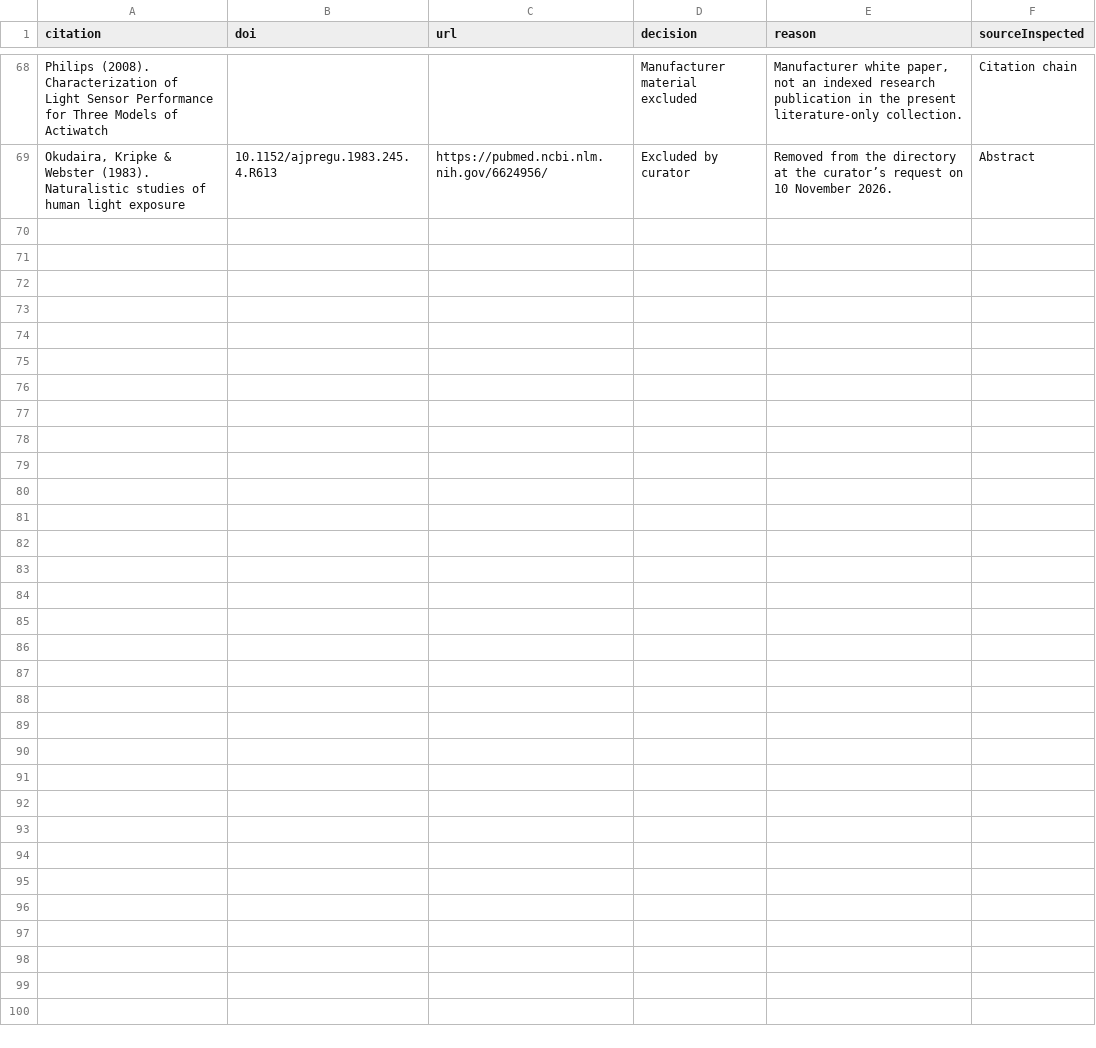
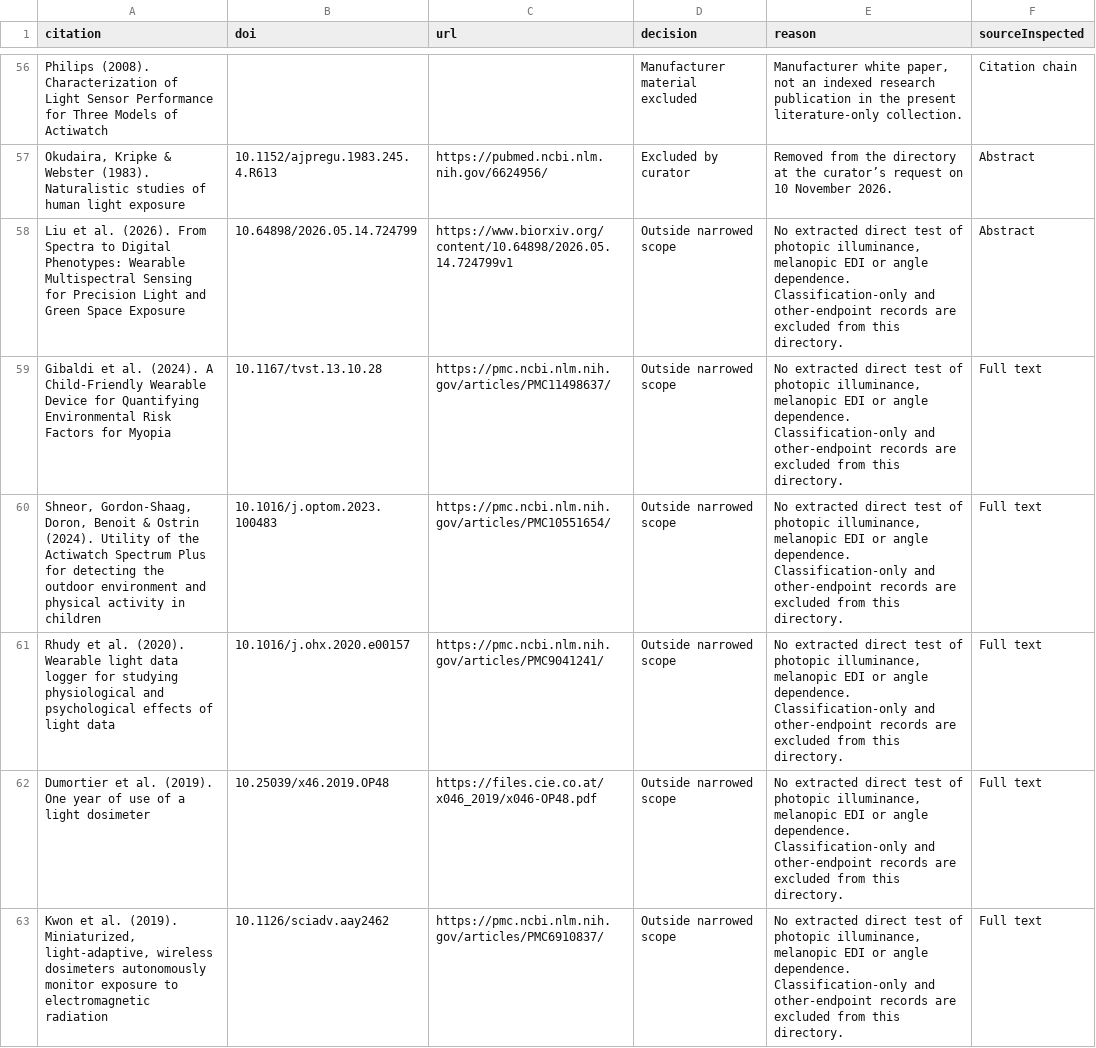
Before and after one commit to tscnlab/website-lightloggers, a CSV file: data/search-decisions.csv, drawn as a sheet; only a part is shown, gaps mark what is left out; the diff covers the shown part only.

```diff
--- a/data/search-decisions.csv
+++ b/data/search-decisions.csv
@@ -69 +57,7 @@ Philips (2008). Characterization of Light Sensor Performance for Three Models of
 "Okudaira, Kripke & Webster (1983). Naturalistic studies of human light exposure",10.1152/ajpregu.1983.245.4.R613,https://pubmed.ncbi.nlm.nih.gov/6624956/,Excluded by curator,Removed from the directory at the curator’s request on 10 November 2026.,Abstract
+Liu et al. (2026). From Spectra to Digital Phenotypes: Wearable Multispectral Sensing for Precision Light and Green Space Exposure,10.64898/2026.05.14.724799,https://www.biorxiv.org/content/10.64898/2026.05.14.724799v1,Outside narrowed scope,"No extracted direct test of photopic illuminance, melanopic EDI or angle dependence. Classification-only and other-endpoint records are excluded from this directory.",Abstract
+Gibaldi et al. (2024). A Child-Friendly Wearable Device for Quantifying Environmental Risk Factors for Myopia,10.1167/tvst.13.10.28,https://pmc.ncbi.nlm.nih.gov/articles/PMC11498637/,Outside narrowed scope,"No extracted direct test of photopic illuminance, melanopic EDI or angle dependence. Classification-only and other-endpoint records are excluded from this directory.",Full text
+"Shneor, Gordon-Shaag, Doron, Benoit & Ostrin (2024). Utility of the Actiwatch Spectrum Plus for detecting the outdoor environment and physical activity in children",10.1016/j.optom.2023.100483,https://pmc.ncbi.nlm.nih.gov/articles/PMC10551654/,Outside narrowed scope,"No extracted direct test of photopic illuminance, melanopic EDI or angle dependence. Classification-only and other-endpoint records are excluded from this directory.",Full text
+Rhudy et al. (2020). Wearable light data logger for studying physiological and psychological effects of light data,10.1016/j.ohx.2020.e00157,https://pmc.ncbi.nlm.nih.gov/articles/PMC9041241/,Outside narrowed scope,"No extracted direct test of photopic illuminance, melanopic EDI or angle dependence. Classification-only and other-endpoint records are excluded from this directory.",Full text
+Dumortier et al. (2019). One year of use of a light dosimeter,10.25039/x46.2019.OP48,https://files.cie.co.at/x046_2019/x046-OP48.pdf,Outside narrowed scope,"No extracted direct test of photopic illuminance, melanopic EDI or angle dependence. Classification-only and other-endpoint records are excluded from this directory.",Full text
+"Kwon et al. (2019). Miniaturized, light-adaptive, wireless dosimeters autonomously monitor exposure to electromagnetic radiation",10.1126/sciadv.aay2462,https://pmc.ncbi.nlm.nih.gov/articles/PMC6910837/,Outside narrowed scope,"No extracted direct test of photopic illuminance, melanopic EDI or angle dependence. Classification-only and other-endpoint records are excluded from this directory.",Full text
```
Also changed, not shown: 6 added rows and 12 removed rows elsewhere in this file, data/title-triage.csv, 10 other files.
